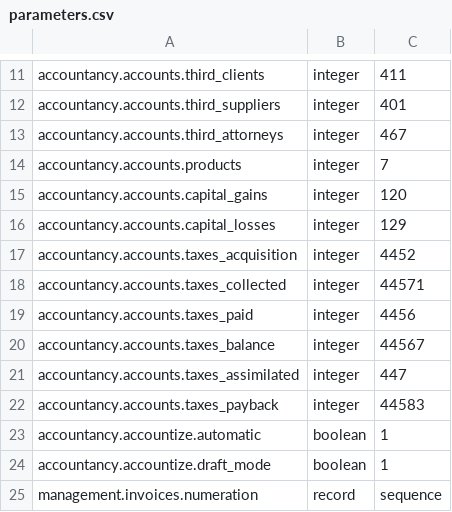
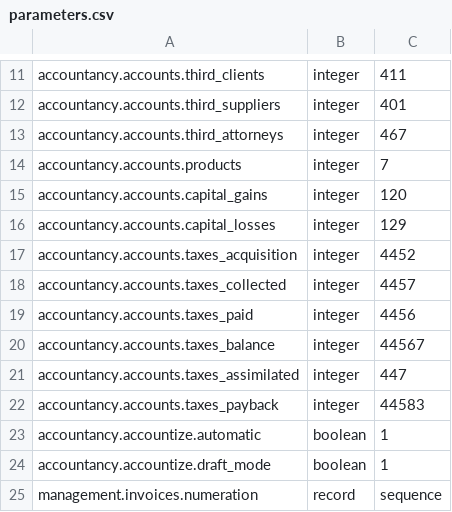
Before and after one commit to ekylibre/ekylibre, a CSV file: config/parameters.csv, drawn as a sheet; only a part is shown, gaps mark what is left out.

```diff
--- a/config/parameters.csv
+++ b/config/parameters.csv
@@ -17,3 +17,3 @@ accountancy.accounts.capital_losses,integer,129
 accountancy.accounts.taxes_acquisition,integer,4452
-accountancy.accounts.taxes_collected,integer,44571
+accountancy.accounts.taxes_collected,integer,4457
 accountancy.accounts.taxes_paid,integer,4456
```
Also changed, not shown: 24 other files.
